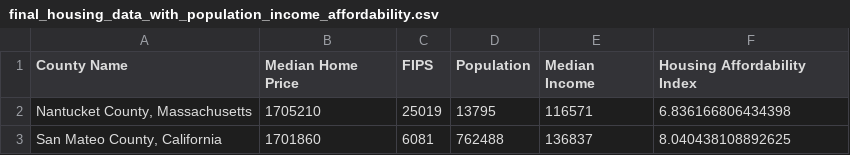
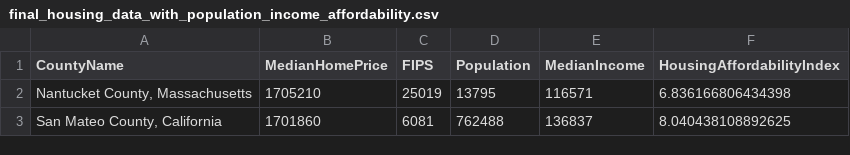
Before and after one commit to COSI116A-Brandeis-InfoVis-Fall23/cosi-116a-f24-final-project-repository-Kanagawa-Wave, a CSV file: data/final_housing_data_with_population_income_affordability.csv, drawn as a sheet; only a part is shown.

Commit message:
Loads the data, renders the US map

```diff
--- a/data/final_housing_data_with_population_income_affordability.csv
+++ b/data/final_housing_data_with_population_income_affordability.csv
@@ -1,2 +1,2 @@
-County Name,Median Home Price,FIPS,Population,Median Income,Housing Affordability Index
+CountyName,MedianHomePrice,FIPS,Population,MedianIncome,HousingAffordabilityIndex
 "Nantucket County, Massachusetts",1705210,25019,13795,116571,6.836166806434398
```
Also changed, not shown: 3 other files.
